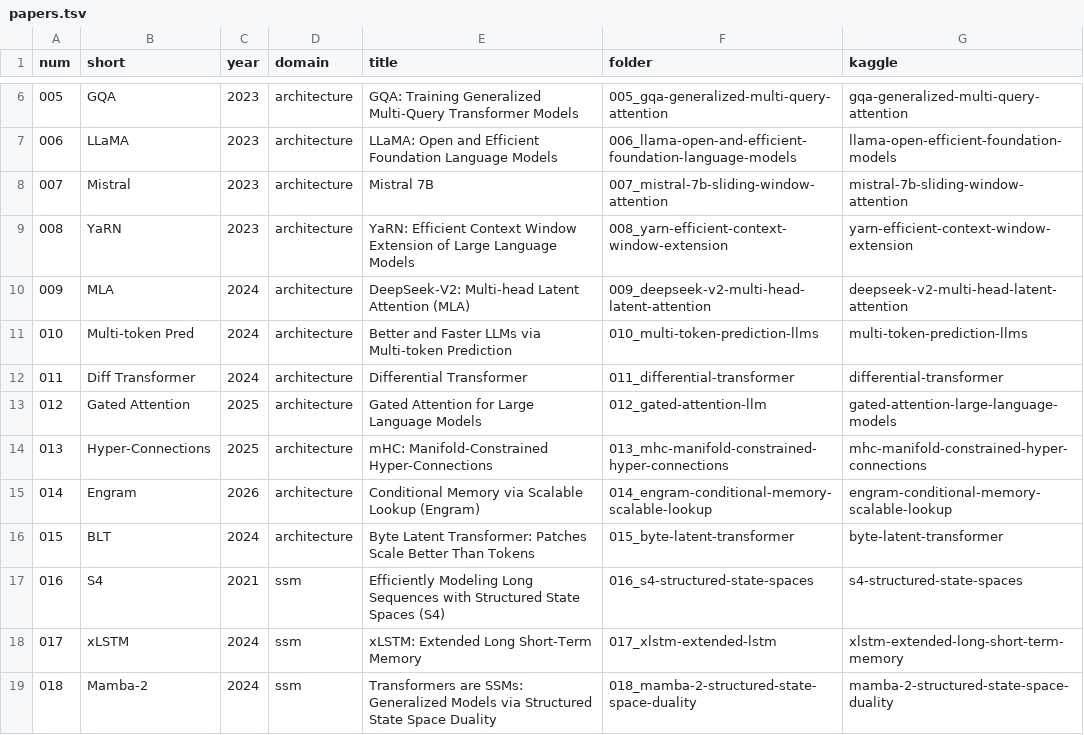
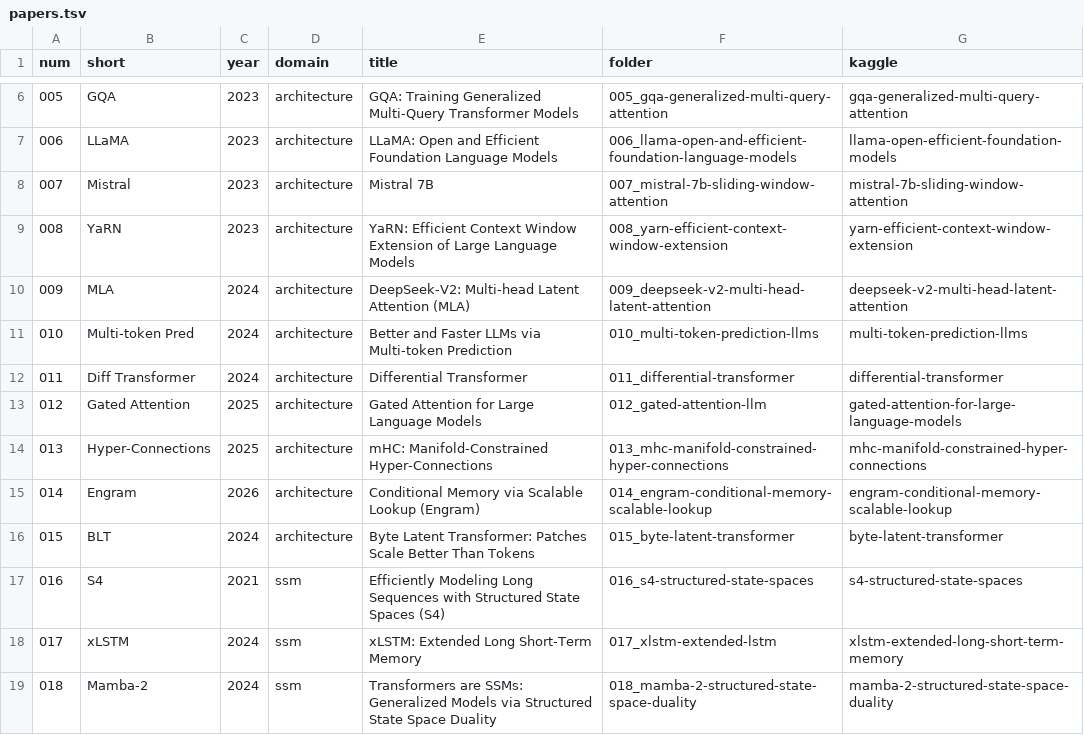
Before and after one commit to nadeemcite/llm-research-papers, a TSV file: scripts/papers.tsv, drawn as a sheet; only a part is shown, gaps mark what is left out.

Commit message:
012 Gated Attention: add paper folder with validated notebook
- Head-specific sigmoid gate after SDPA eliminates attention sink (paper: 46.7% -> 4.8%)
- Notebook trained on Kaggle GPU, 13/13 code cells executed, 0 errors
- Updated Kaggle slug to match actual kernel (gated-attention-for-large-language-models)
- Pre-commit gate: 39 PASS, 1 expected nbviewer 404 (pre-push), 0 WARN

```diff
--- a/scripts/papers.tsv
+++ b/scripts/papers.tsv
@@ -12,3 +12,3 @@ num	short	year	domain	title	folder	kaggle
 011	Diff Transformer	2024	architecture	Differential Transformer	011_differential-transformer	differential-transformer
-012	Gated Attention	2025	architecture	Gated Attention for Large Language Models	012_gated-attention-llm	gated-attention-large-language-models
+012	Gated Attention	2025	architecture	Gated Attention for Large Language Models	012_gated-attention-llm	gated-attention-for-large-language-models
 013	Hyper-Connections	2025	architecture	mHC: Manifold-Constrained Hyper-Connections	013_mhc-manifold-constrained-hyper-connections	mhc-manifold-constrained-hyper-connections
```
Also changed, not shown: 6 other files.
